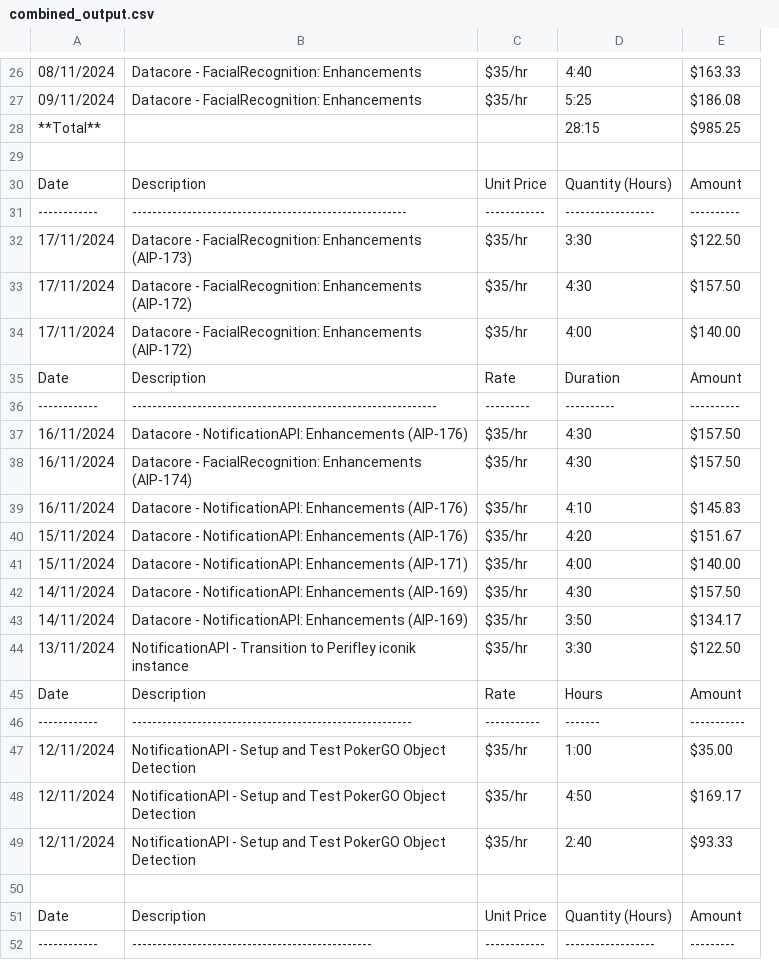
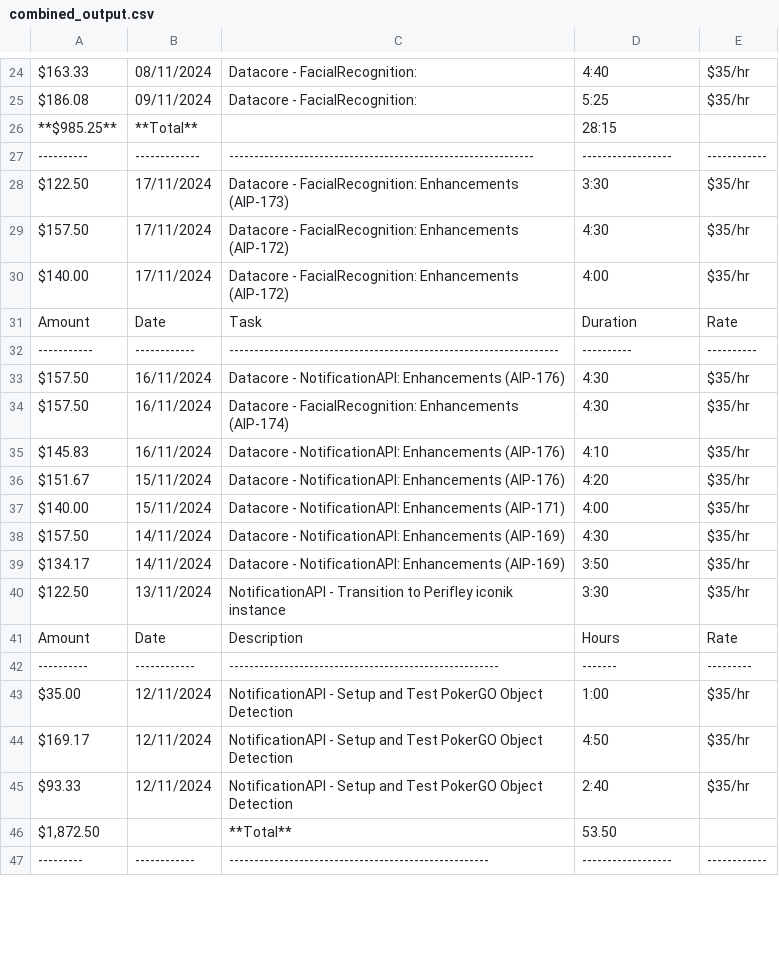
Before and after one commit to trezero/openAIPdfCSV, a CSV file: combined_output.csv, drawn as a sheet; only a part is shown, gaps mark what is left out; removed rows and columns are numbered as before the commit, all else as after; the diff covers the shown part only; the diff names each change by its address in the sheet, - before the commit and + after, or states it on an @@ line.

```diff
--- a/combined_output.csv
+++ b/combined_output.csv
+column A, rows 24-47: $163.33 | $186.08 | **$985.25** | ---------- | $122.50 | $157.50 | $140.00 | Amount | ----------- | $157.50 | $157.50 | $145.83 | $151.67 | $140.00 | $157.50 | $134.17 | $122.50 | Amount | ---------- | $35.00 | $169.17 | $93.33 | $1,872.50 | ---------
-column C, rows 26-27: $35/hr | $35/hr; rows 31-49: ------------ | $35/hr | $35/hr | $35/hr | Rate | --------- | $35/hr | $35/hr | $35/hr | $35/hr | $35/hr | $35/hr | $35/hr | $35/hr | Rate | ----------- | $35/hr | $35/hr | $35/hr; row 52: ------------
-C24:C25: Datacore - FacialRecognition: Enhancements
+C24:C25: Datacore - FacialRecognition:
-E24: $163.33
+E24: $35/hr
-E25: $186.08
+E25: $35/hr
-E26: $985.25
+E26: (empty)
-row 29: (empty)
-row 30: Date | Description | Unit Price | Quantity (Hours) | Amount
-B27: ------------
+B27: -------------
-C27: -------------------------------------------------------
+C27: -------------------------------------------------------------
-E27: ----------
+E27: ------------
-E28: $122.50
+E28: $35/hr
-E29: $157.50
+E29: $35/hr
-E30: $140.00
+E30: $35/hr
-C31: Description
+C31: Task
-E31: Amount
+E31: Rate
-C32: -------------------------------------------------------------
+C32: ------------------------------------------------------------------
-E33:E34: $157.50
+E33:E34: $35/hr
-E35: $145.83
+E35: $35/hr
-E36: $151.67
+E36: $35/hr
-E37: $140.00
+E37: $35/hr
-E38: $157.50
+E38: $35/hr
-E39: $134.17
+E39: $35/hr
-E40: $122.50
+E40: $35/hr
-E41: Amount
+E41: Rate
-C42: --------------------------------------------------------
+C42: ------------------------------------------------------
-E42: -----------
+E42: ---------
-E43: $35.00
+E43: $35/hr
-E44: $169.17
+E44: $35/hr
-E45: $93.33
+E45: $35/hr
-row 46: (empty)
+row 46: $1,872.50 |  | **Total** | 53.50
-row 51: Date | Description | Unit Price | Quantity (Hours) | Amount
-C47: ------------------------------------------------
+C47: ----------------------------------------------------
-E47: ---------
+E47: ------------
```
Also changed, not shown: 1 added row, 3 removed rows and 44 edited cells elsewhere in this file, 1 other file.
